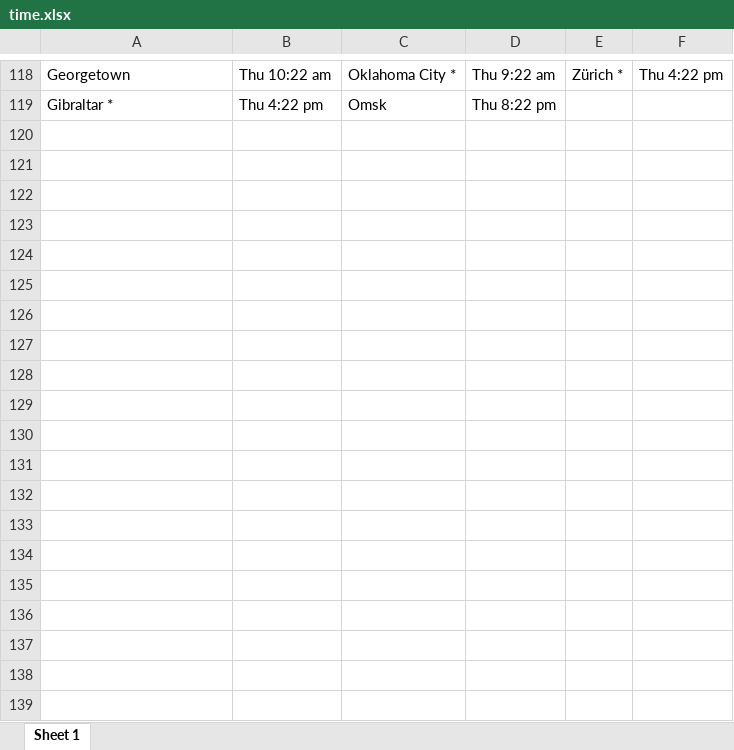
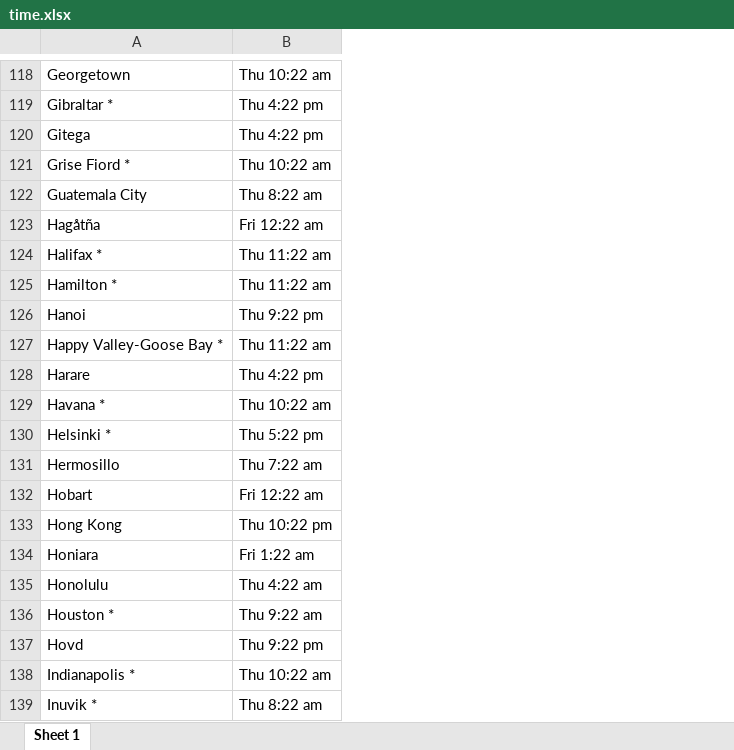
Before and after one commit to oobianom/r2country, an Excel workbook: inst/time.xlsx, sheet Sheet 1, drawn as a sheet; only a part is shown, gaps mark what is left out; values as stored, in another font and other column widths than the file's, no borders; charts and pictures not drawn; removed rows and columns are numbered as before the commit, all else as after; the diff covers the shown part only; the diff names each change by its address in the sheet, - before the commit and + after, or states it on an @@ line.

Commit message:
Update time.xlsx

```diff
--- a/inst/time.xlsx (sheet Sheet 1)
+++ b/inst/time.xlsx (sheet Sheet 1)
-column C, rows 118-119: Oklahoma City * | Omsk
-column D, rows 118-119: Thu 9:22 am | Thu 8:22 pm
-column E, row 118: Zürich *
-column F, row 118: Thu 4:22 pm
+row 120: Gitega | Thu 4:22 pm
+row 121: Grise Fiord * | Thu 10:22 am
+row 122: Guatemala City | Thu 8:22 am
+row 123: Hagåtña | Fri 12:22 am
+row 124: Halifax * | Thu 11:22 am
+row 125: Hamilton * | Thu 11:22 am
+row 126: Hanoi | Thu 9:22 pm
+row 127: Happy Valley-Goose Bay * | Thu 11:22 am
+row 128: Harare | Thu 4:22 pm
+row 129: Havana * | Thu 10:22 am
+row 130: Helsinki * | Thu 5:22 pm
+row 131: Hermosillo | Thu 7:22 am
+row 132: Hobart | Fri 12:22 am
+row 133: Hong Kong | Thu 10:22 pm
+row 134: Honiara | Fri 1:22 am
+row 135: Honolulu | Thu 4:22 am
+row 136: Houston * | Thu 9:22 am
+row 137: Hovd | Thu 9:22 pm
+row 138: Indianapolis * | Thu 10:22 am
+row 139: Inuvik * | Thu 8:22 am
```
Also changed, not shown: 217 added rows elsewhere in this sheet, charts or pictures.
